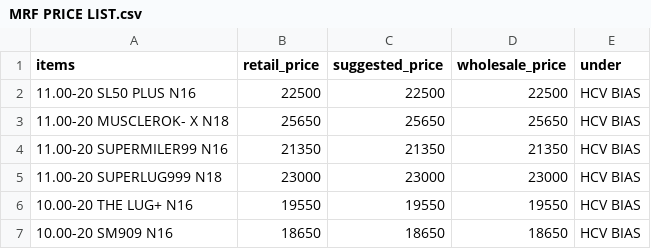
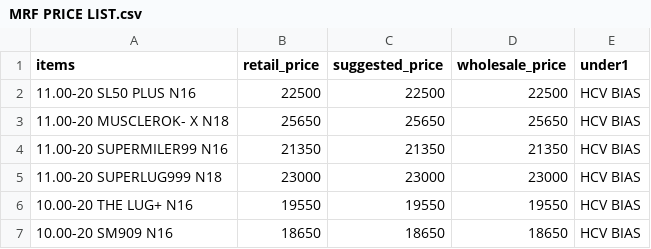
Before and after one commit to n1ghthawk/shopmanager, a CSV file: storage/MRF PRICE LIST.csv, drawn as a sheet; only a part is shown.

Commit message:
Update MRF PRICE LIST.csv

```diff
--- a/storage/MRF PRICE LIST.csv
+++ b/storage/MRF PRICE LIST.csv
@@ -1,2 +1,2 @@
-items,retail_price,suggested_price,wholesale_price,under
+items,retail_price,suggested_price,wholesale_price,under1
 11.00-20 SL50 PLUS N16,22500,22500,22500,HCV BIAS
```
